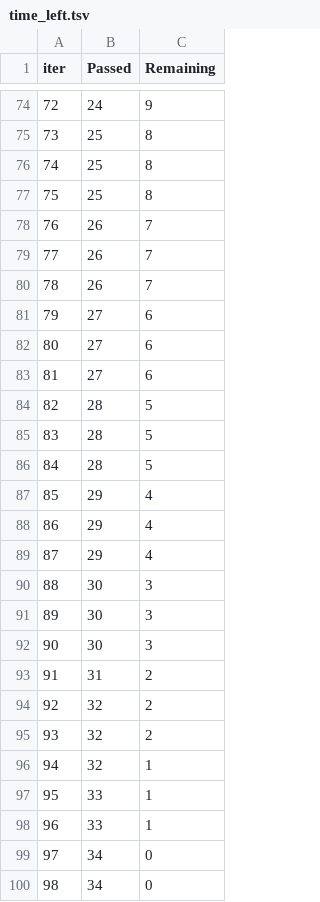
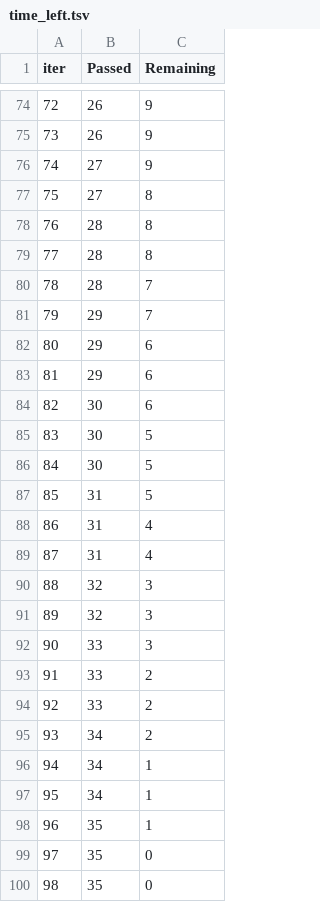
Before and after one commit to Anthoniez/mlproject, a TSV file: catboost_info/time_left.tsv, drawn as a sheet; only a part is shown, gaps mark what is left out; the diff covers the shown part only.

```diff
--- a/catboost_info/time_left.tsv
+++ b/catboost_info/time_left.tsv
@@ -74,27 +74,27 @@ iter	Passed	Remaining
-72	24	9
-73	25	8
-74	25	8
-75	25	8
-76	26	7
-77	26	7
-78	26	7
-79	27	6
-80	27	6
-81	27	6
-82	28	5
-83	28	5
-84	28	5
-85	29	4
-86	29	4
-87	29	4
-88	30	3
-89	30	3
-90	30	3
-91	31	2
-92	32	2
-93	32	2
-94	32	1
-95	33	1
-96	33	1
-97	34	0
-98	34	0
+72	26	9
+73	26	9
+74	27	9
+75	27	8
+76	28	8
+77	28	8
+78	28	7
+79	29	7
+80	29	6
+81	29	6
+82	30	6
+83	30	5
+84	30	5
+85	31	5
+86	31	4
+87	31	4
+88	32	3
+89	32	3
+90	33	3
+91	33	2
+92	33	2
+93	34	2
+94	34	1
+95	34	1
+96	35	1
+97	35	0
+98	35	0
```
Also changed, not shown: 141 edited cells elsewhere in this file, 3 other files.
